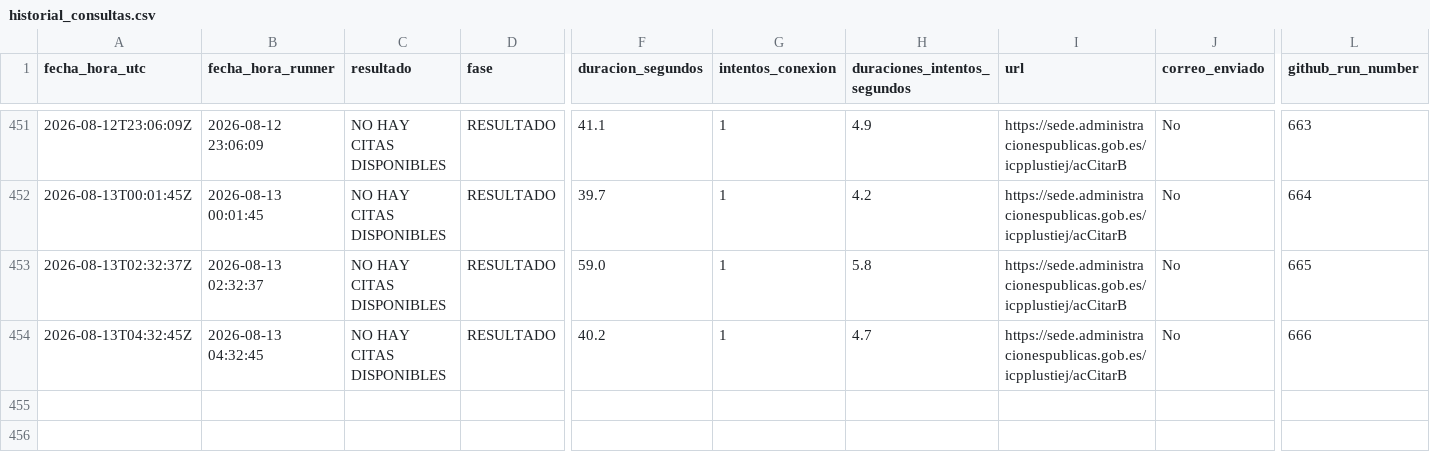
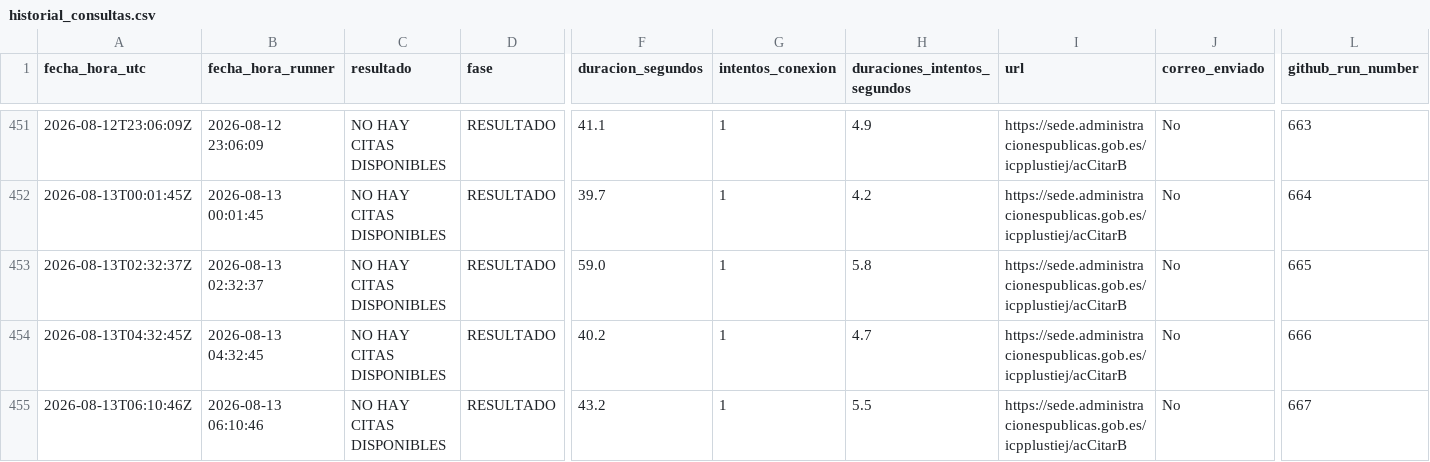
Before and after one commit to rodrigosalasp/monitor-citas, a CSV file: historial_consultas.csv, drawn as a sheet; only a part is shown, gaps mark what is left out; rows hold the shown columns only; the diff names each change by its address in the sheet, - before the commit and + after, or states it on an @@ line.

```diff
--- a/historial_consultas.csv
+++ b/historial_consultas.csv
+row 455: 2026-08-13T06:10:46Z | 2026-08-13 06:10:46 | NO HAY CITAS DISPONIBLES | RESULTADO | 43.2 | 1 | 5.5 | https://sede.administracionespublicas.gob.es/icpplustiej/acCitarB | No | 667
```
